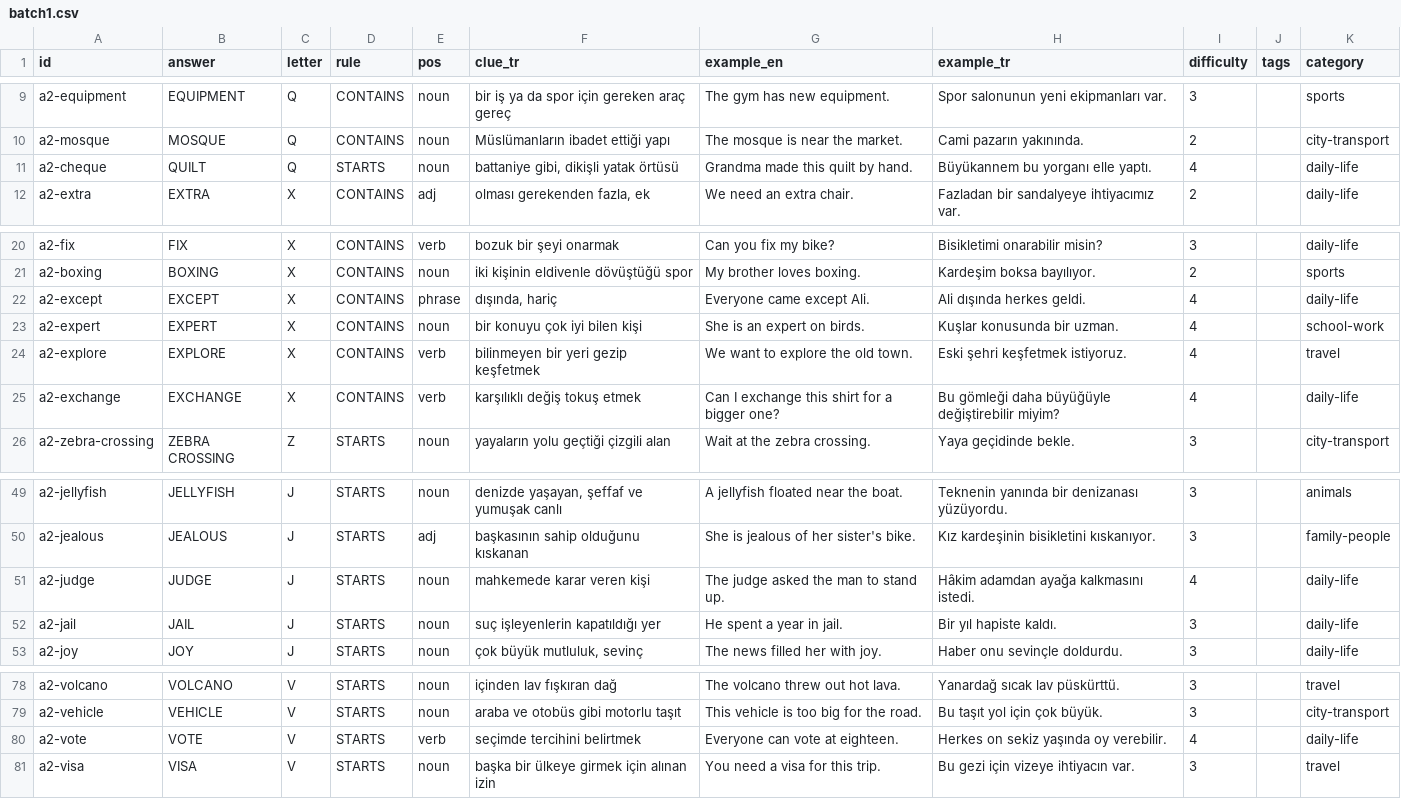
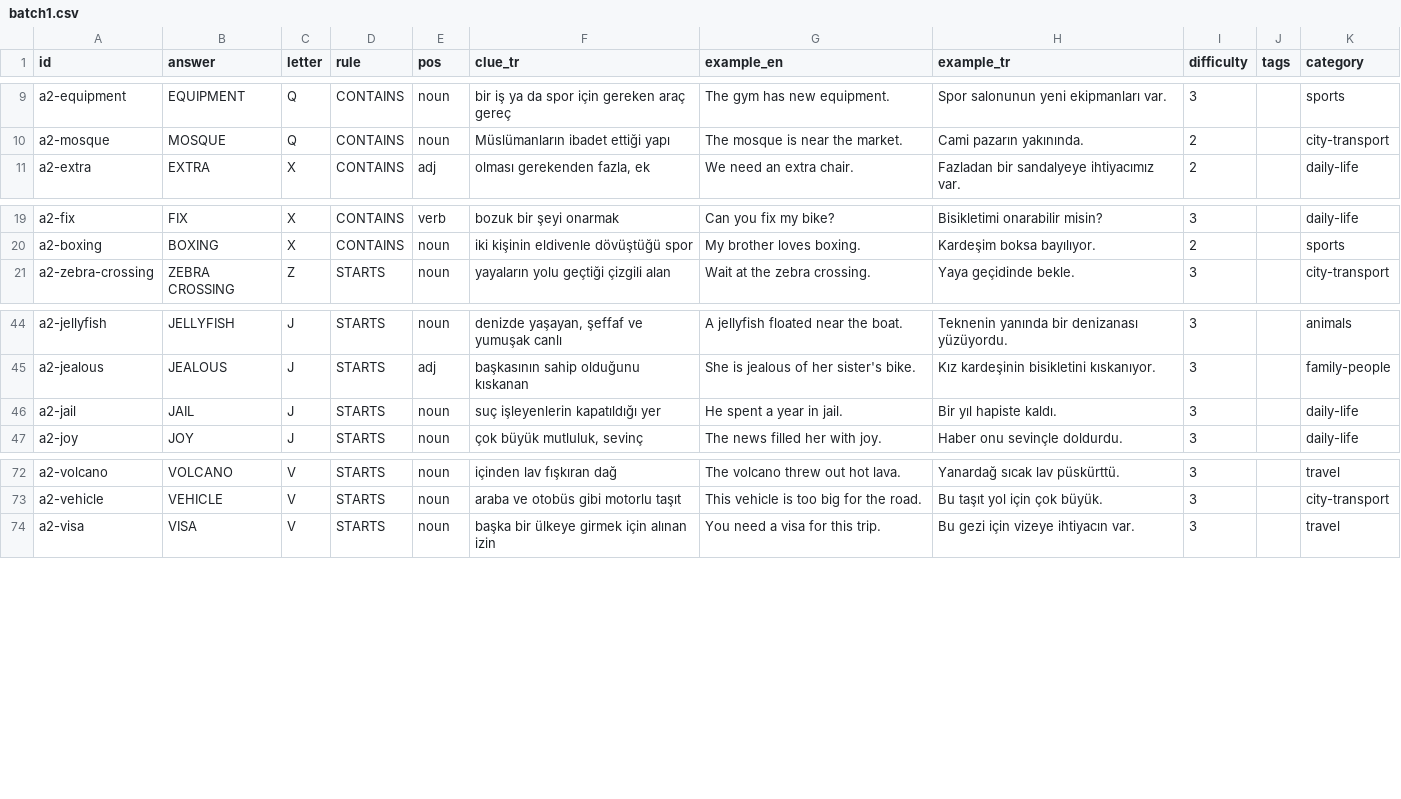
Before and after one commit to talhabayhn/lexi, a CSV file: content/cards/A2/batch1.csv, drawn as a sheet; only a part is shown, gaps mark what is left out; the diff names each change by its address in the sheet, - before the commit and + after, or states it on an @@ line.

```diff
--- a/content/cards/A2/batch1.csv
+++ b/content/cards/A2/batch1.csv
-row 11: a2-cheque | QUILT | Q | STARTS | noun | battaniye gibi, dikişli yatak örtüsü | Grandma made this quilt by hand. | Büyükannem bu yorganı elle yaptı. | 4 |  | daily-life
-row 22: a2-except | EXCEPT | X | CONTAINS | phrase | dışında, hariç | Everyone came except Ali. | Ali dışında herkes geldi. | 4 |  | daily-life
-row 23: a2-expert | EXPERT | X | CONTAINS | noun | bir konuyu çok iyi bilen kişi | She is an expert on birds. | Kuşlar konusunda bir uzman. | 4 |  | school-work
-row 24: a2-explore | EXPLORE | X | CONTAINS | verb | bilinmeyen bir yeri gezip keşfetmek | We want to explore the old town. | Eski şehri keşfetmek istiyoruz. | 4 |  | travel
-row 25: a2-exchange | EXCHANGE | X | CONTAINS | verb | karşılıklı değiş tokuş etmek | Can I exchange this shirt for a bigger one? | Bu gömleği daha büyüğüyle değiştirebilir miyim? | 4 |  | daily-life
-row 51: a2-judge | JUDGE | J | STARTS | noun | mahkemede karar veren kişi | The judge asked the man to stand up. | Hâkim adamdan ayağa kalkmasını istedi. | 4 |  | daily-life
-row 80: a2-vote | VOTE | V | STARTS | verb | seçimde tercihini belirtmek | Everyone can vote at eighteen. | Herkes on sekiz yaşında oy verebilir. | 4 |  | daily-life
```
Also changed, not shown: content/cards/A2/batch2.csv, content/cards/A2/batch5.csv, 19 other files.
